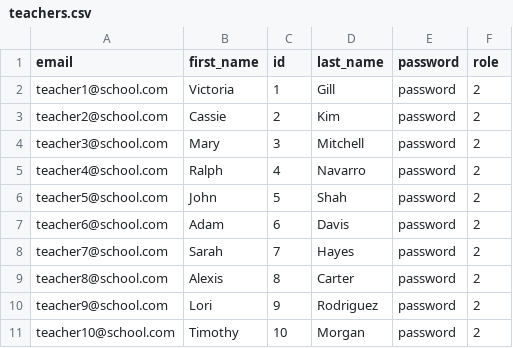
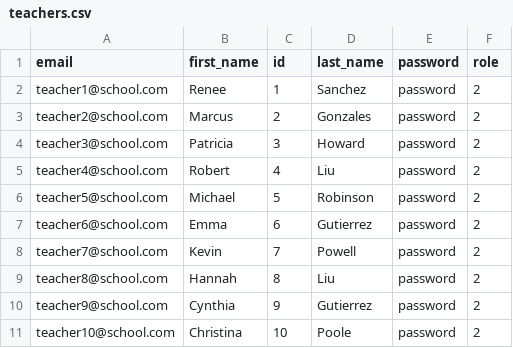
Before and after one commit to carriewalsh/HereToLearn, a CSV file: db/data/teachers.csv, drawn as a sheet.

```diff
--- a/db/data/teachers.csv
+++ b/db/data/teachers.csv
@@ -1,11 +1,11 @@
 email,first_name,id,last_name,password,role
-teacher1@school.com,Victoria,1,Gill,password,2
-teacher2@school.com,Cassie,2,Kim,password,2
-teacher3@school.com,Mary,3,Mitchell,password,2
-teacher4@school.com,Ralph,4,Navarro,password,2
-teacher5@school.com,John,5,Shah,password,2
-teacher6@school.com,Adam,6,Davis,password,2
-teacher7@school.com,Sarah,7,Hayes,password,2
-teacher8@school.com,Alexis,8,Carter,password,2
-teacher9@school.com,Lori,9,Rodriguez,password,2
-teacher10@school.com,Timothy,10,Morgan,password,2
+teacher1@school.com,Renee,1,Sanchez,password,2
+teacher2@school.com,Marcus,2,Gonzales,password,2
+teacher3@school.com,Patricia,3,Howard,password,2
+teacher4@school.com,Robert,4,Liu,password,2
+teacher5@school.com,Michael,5,Robinson,password,2
+teacher6@school.com,Emma,6,Gutierrez,password,2
+teacher7@school.com,Kevin,7,Powell,password,2
+teacher8@school.com,Hannah,8,Liu,password,2
+teacher9@school.com,Cynthia,9,Gutierrez,password,2
+teacher10@school.com,Christina,10,Poole,password,2
```
Also changed, not shown: db/data/attendances.csv, db/data/courses.csv, 3 other files.
